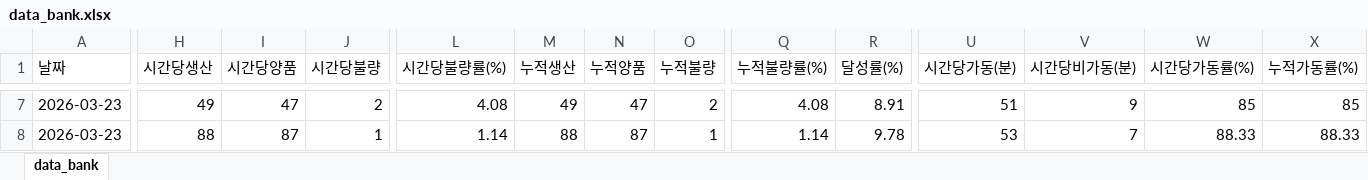
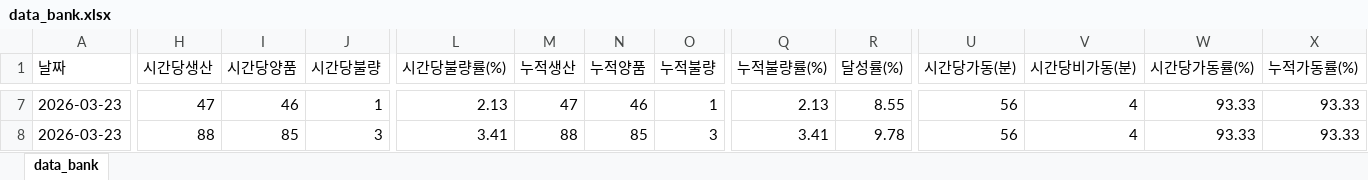
Before and after one commit to SoyeonAhn3/ai_production_monitor, an Excel workbook: simulator/data_bank.xlsx, sheet data_bank, drawn as a sheet; only a part is shown, gaps mark what is left out; values as stored, in another font and other column widths than the file's, no borders; the diff covers the shown part only; the diff names each change by its address in the sheet, - before the commit and + after, or states it on an @@ line.

```diff
--- a/simulator/data_bank.xlsx (sheet data_bank)
+++ b/simulator/data_bank.xlsx (sheet data_bank)
-H7 (시간당생산): 49
+H7 (시간당생산): 47
-I7 (시간당양품): 47
+I7 (시간당양품): 46
-J7 (시간당불량): 2
+J7 (시간당불량): 1
-L7 (시간당불량률(%)): 4.08
+L7 (시간당불량률(%)): 2.13
-M7 (누적생산): 49
+M7 (누적생산): 47
-N7 (누적양품): 47
+N7 (누적양품): 46
-O7 (누적불량): 2
+O7 (누적불량): 1
-Q7 (누적불량률(%)): 4.08
+Q7 (누적불량률(%)): 2.13
-R7 (달성률(%)): 8.91
+R7 (달성률(%)): 8.55
-U7 (시간당가동(분)): 51
+U7 (시간당가동(분)): 56
-V7 (시간당비가동(분)): 9
+V7 (시간당비가동(분)): 4
-W7 (시간당가동률(%)): 85
+W7 (시간당가동률(%)): 93.33
-X7 (누적가동률(%)): 85
+X7 (누적가동률(%)): 93.33
-I8 (시간당양품): 87
+I8 (시간당양품): 85
-J8 (시간당불량): 1
+J8 (시간당불량): 3
-L8 (시간당불량률(%)): 1.14
+L8 (시간당불량률(%)): 3.41
-N8 (누적양품): 87
+N8 (누적양품): 85
-O8 (누적불량): 1
+O8 (누적불량): 3
-Q8 (누적불량률(%)): 1.14
+Q8 (누적불량률(%)): 3.41
-U8 (시간당가동(분)): 53
+U8 (시간당가동(분)): 56
-V8 (시간당비가동(분)): 7
+V8 (시간당비가동(분)): 4
-W8 (시간당가동률(%)): 88.33
+W8 (시간당가동률(%)): 93.33
-X8 (누적가동률(%)): 88.33
+X8 (누적가동률(%)): 93.33
```
Also changed, not shown: 1491 edited cells elsewhere in this sheet, 9 other files.
